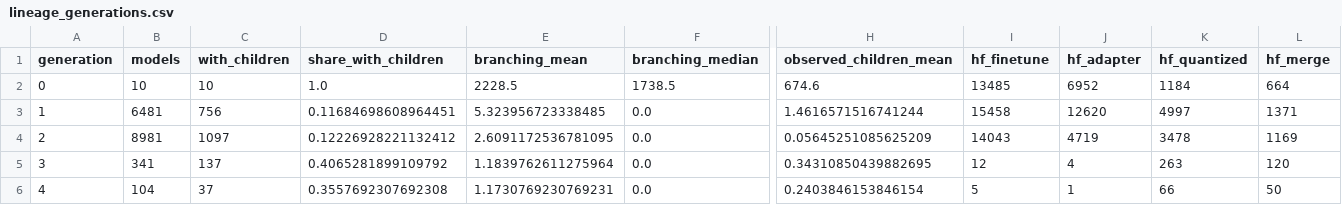
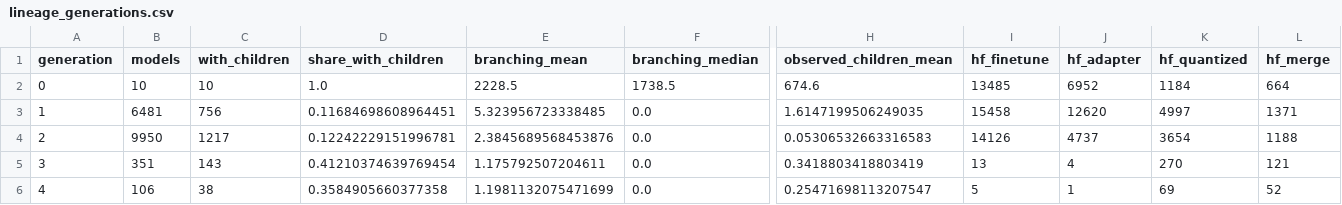
Before and after one commit to igris-ap/hf-ecosystem, a CSV file: results/lineage_generations.csv, drawn as a sheet; only a part is shown, gaps mark what is left out; the diff covers the shown part only; the diff names each change by its address in the sheet, - before the commit and + after, or states it on an @@ line.

```diff
--- a/results/lineage_generations.csv
+++ b/results/lineage_generations.csv
-H3 (observed_children_mean): 1.4616571516741244
+H3 (observed_children_mean): 1.6147199506249035
-B4 (models): 8981
+B4 (models): 9950
-C4 (with_children): 1097
+C4 (with_children): 1217
-D4 (share_with_children): 0.12226928221132412
+D4 (share_with_children): 0.12242229151996781
-E4 (branching_mean): 2.6091172536781095
+E4 (branching_mean): 2.3845689568453876
-H4 (observed_children_mean): 0.05645251085625209
+H4 (observed_children_mean): 0.05306532663316583
-I4 (hf_finetune): 14043
+I4 (hf_finetune): 14126
-J4 (hf_adapter): 4719
+J4 (hf_adapter): 4737
-K4 (hf_quantized): 3478
+K4 (hf_quantized): 3654
-L4 (hf_merge): 1169
+L4 (hf_merge): 1188
-B5 (models): 341
+B5 (models): 351
-C5 (with_children): 137
+C5 (with_children): 143
-D5 (share_with_children): 0.4065281899109792
+D5 (share_with_children): 0.41210374639769454
-E5 (branching_mean): 1.1839762611275964
+E5 (branching_mean): 1.175792507204611
-H5 (observed_children_mean): 0.34310850439882695
+H5 (observed_children_mean): 0.3418803418803419
-I5 (hf_finetune): 12
+I5 (hf_finetune): 13
-K5 (hf_quantized): 263
+K5 (hf_quantized): 270
-L5 (hf_merge): 120
+L5 (hf_merge): 121
-B6 (models): 104
+B6 (models): 106
-C6 (with_children): 37
+C6 (with_children): 38
-D6 (share_with_children): 0.3557692307692308
+D6 (share_with_children): 0.3584905660377358
-E6 (branching_mean): 1.1730769230769231
+E6 (branching_mean): 1.1981132075471699
-H6 (observed_children_mean): 0.2403846153846154
+H6 (observed_children_mean): 0.25471698113207547
-K6 (hf_quantized): 66
+K6 (hf_quantized): 69
-L6 (hf_merge): 50
+L6 (hf_merge): 52
```
Also changed, not shown: 31 edited cells elsewhere in this file, results/api_spotcheck_mismatches.csv, results/ranking_top20.csv, 37 other files.
